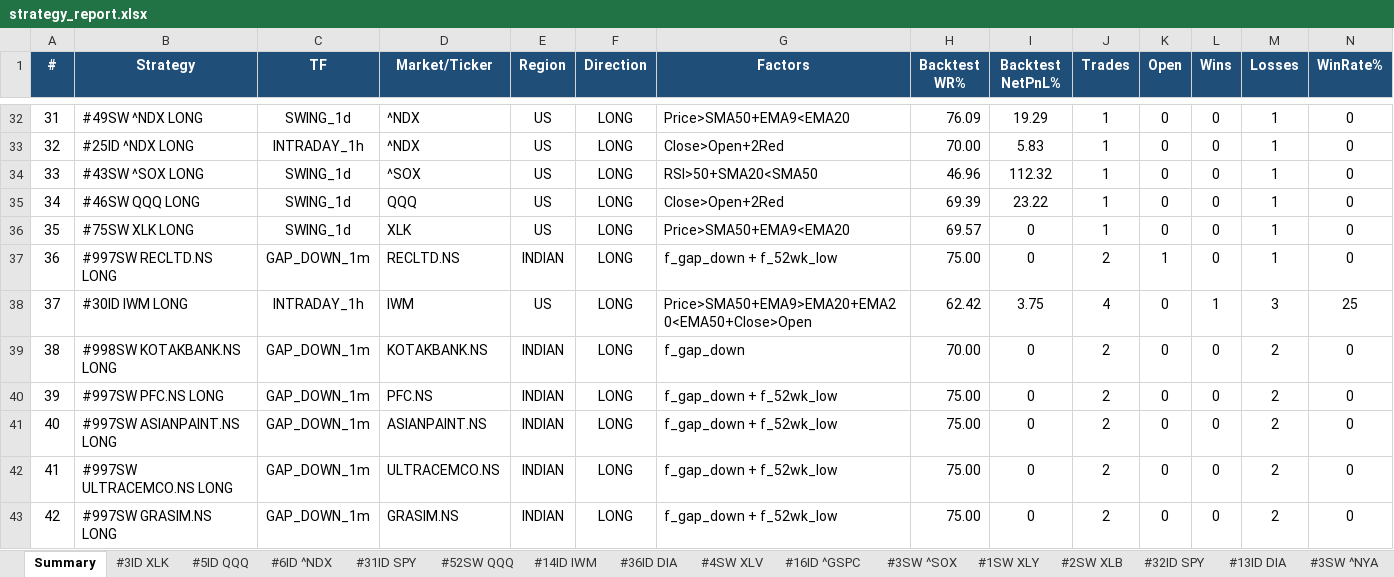
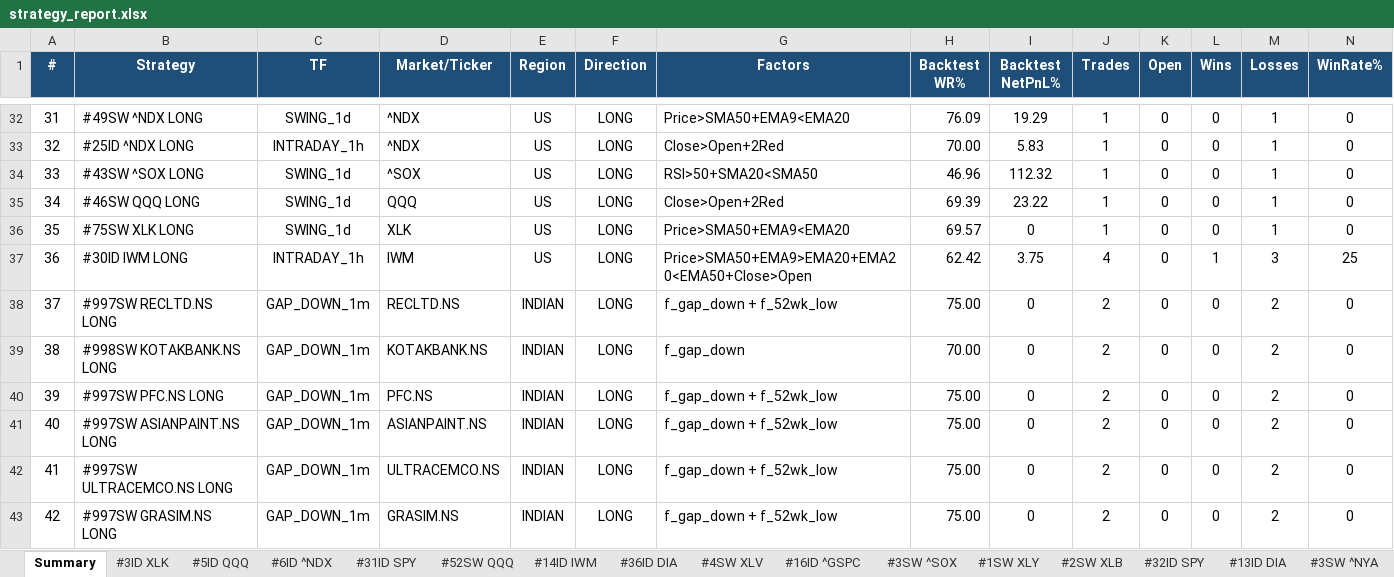
Before and after one commit to thokfoot/free-4-market-master, an Excel workbook: logs/strategy_report.xlsx, sheet Summary, drawn as a sheet; only a part is shown, gaps mark what is left out; values as stored, in another font and other column widths than the file's, no borders; removed rows and columns are numbered as before the commit, all else as after; rows hold the shown columns only; the diff names each change by its address in the sheet, - before the commit and + after, or states it on an @@ line.

```diff
--- a/logs/strategy_report.xlsx (sheet Summary)
+++ b/logs/strategy_report.xlsx (sheet Summary)
-row 37: 36 | #997SW RECLTD.NS LONG | GAP_DOWN_1m | RECLTD.NS | INDIAN | LONG | f_gap_down + f_52wk_low | 75.00 | 0 | 2 | 1 | 0 | 1 | 0
-A37 (#): 37
+A37 (#): 36
+row 38: 37 | #997SW RECLTD.NS LONG | GAP_DOWN_1m | RECLTD.NS | INDIAN | LONG | f_gap_down + f_52wk_low | 75.00 | 0 | 2 | 0 | 0 | 2 | 0
```
Also changed, not shown: sheet #997SW RECLTD.NS, sheet Portfolio, other sheet tabs, 6 other files.
